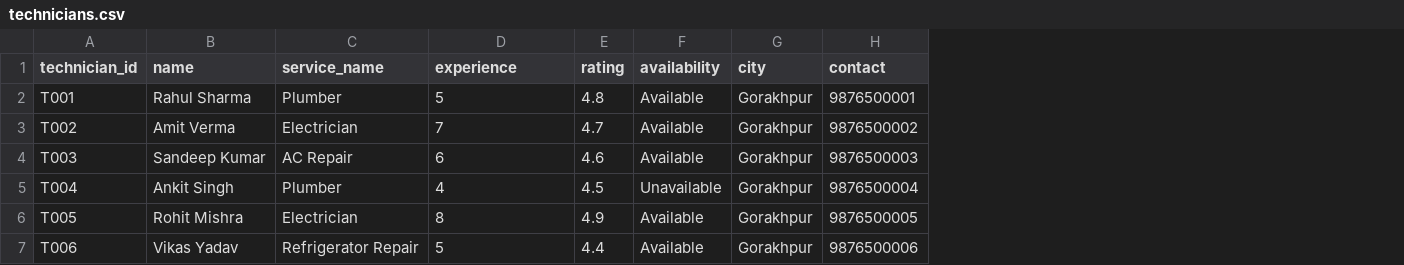
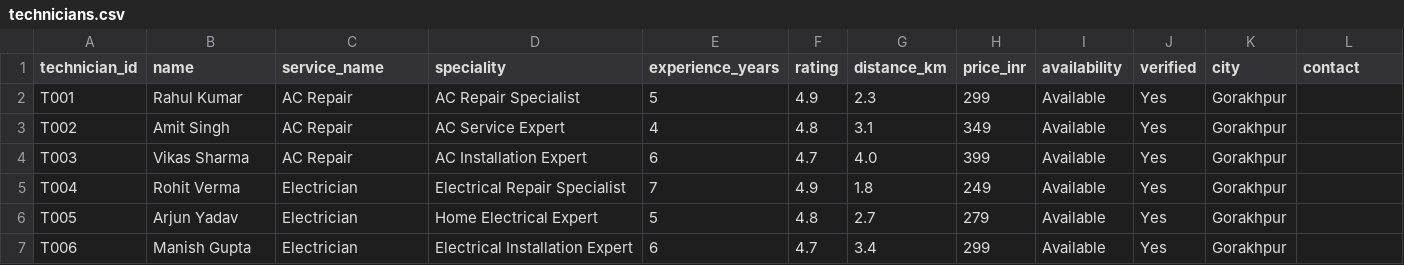
Before and after one commit to shivantikasingh639-prog/FixNow, a CSV file: data/technicians.csv, drawn as a sheet; only a part is shown; addresses are those after the commit; the diff covers the shown part only; the diff names each change by its address in the sheet, - before the commit and + after, or states it on an @@ line.

Commit message:
update technicians.csv

```diff
--- a/data/technicians.csv
+++ b/data/technicians.csv
+column D (speciality), rows 2-7: AC Repair Specialist | AC Service Expert | AC Installation Expert | Electrical Repair Specialist | Home Electrical Expert | Electrical Installation Expert
+column G (distance_km), rows 2-7: 2.3 | 3.1 | 4.0 | 1.8 | 2.7 | 3.4
+column H (price_inr), rows 2-7: 299 | 349 | 399 | 249 | 279 | 299
+column J (verified), rows 2-7: all Yes
-E1: experience
+E1: experience_years
-B2 (name): Rahul Sharma
+B2 (name): Rahul Kumar
-C2 (service_name): Plumber
+C2 (service_name): AC Repair
-F2 (rating): 4.8
+F2 (rating): 4.9
-L2 (contact): 9876500001
+L2 (contact): (empty)
-B3 (name): Amit Verma
+B3 (name): Amit Singh
-C3 (service_name): Electrician
+C3 (service_name): AC Repair
-E3 (experience_years): 7
+E3 (experience_years): 4
-F3 (rating): 4.7
+F3 (rating): 4.8
-L3 (contact): 9876500002
+L3 (contact): (empty)
-B4 (name): Sandeep Kumar
+B4 (name): Vikas Sharma
-F4 (rating): 4.6
+F4 (rating): 4.7
-L4 (contact): 9876500003
+L4 (contact): (empty)
-B5 (name): Ankit Singh
+B5 (name): Rohit Verma
-C5 (service_name): Plumber
+C5 (service_name): Electrician
-E5 (experience_years): 4
+E5 (experience_years): 7
-F5 (rating): 4.5
+F5 (rating): 4.9
-I5 (availability): Unavailable
+I5 (availability): Available
-L5 (contact): 9876500004
+L5 (contact): (empty)
-B6 (name): Rohit Mishra
+B6 (name): Arjun Yadav
-E6 (experience_years): 8
+E6 (experience_years): 5
-F6 (rating): 4.9
+F6 (rating): 4.8
-L6 (contact): 9876500005
+L6 (contact): (empty)
-B7 (name): Vikas Yadav
+B7 (name): Manish Gupta
-C7 (service_name): Refrigerator Repair
+C7 (service_name): Electrician
-E7 (experience_years): 5
+E7 (experience_years): 6
-F7 (rating): 4.4
+F7 (rating): 4.7
-L7 (contact): 9876500006
+L7 (contact): (empty)
```
Also changed, not shown: 6 added rows and 45 edited cells elsewhere in this file, data/services.csv, 2 other files.
